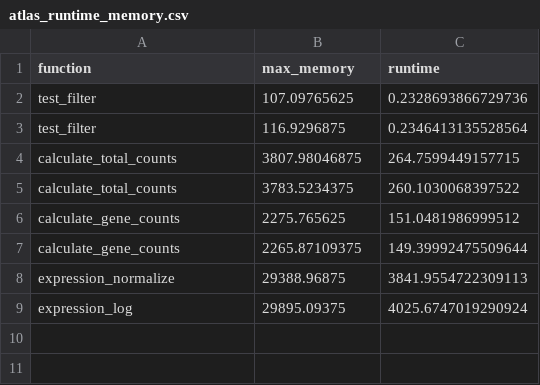
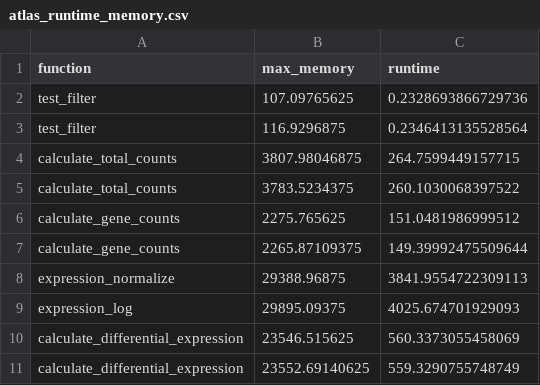
Before and after one commit to ArpiarSaundersLab/annsql, a CSV file: examples/results/atlas_runtime_memory.csv, drawn as a sheet.

Commit message:
diff expression atlas memory profile. Continued optimizing PCA implementation for atlas dataset.

```diff
--- a/examples/results/atlas_runtime_memory.csv
+++ b/examples/results/atlas_runtime_memory.csv
@@ -8,2 +8,4 @@ calculate_gene_counts,2265.87109375,149.39992475509644
 expression_normalize,29388.96875,3841.9554722309113
-expression_log,29895.09375,4025.6747019290924
+expression_log,29895.09375,4025.674701929093
+calculate_differential_expression,23546.515625,560.3373055458069
+calculate_differential_expression,23552.69140625,559.3290755748749
```
Also changed, not shown: 4 other files.
